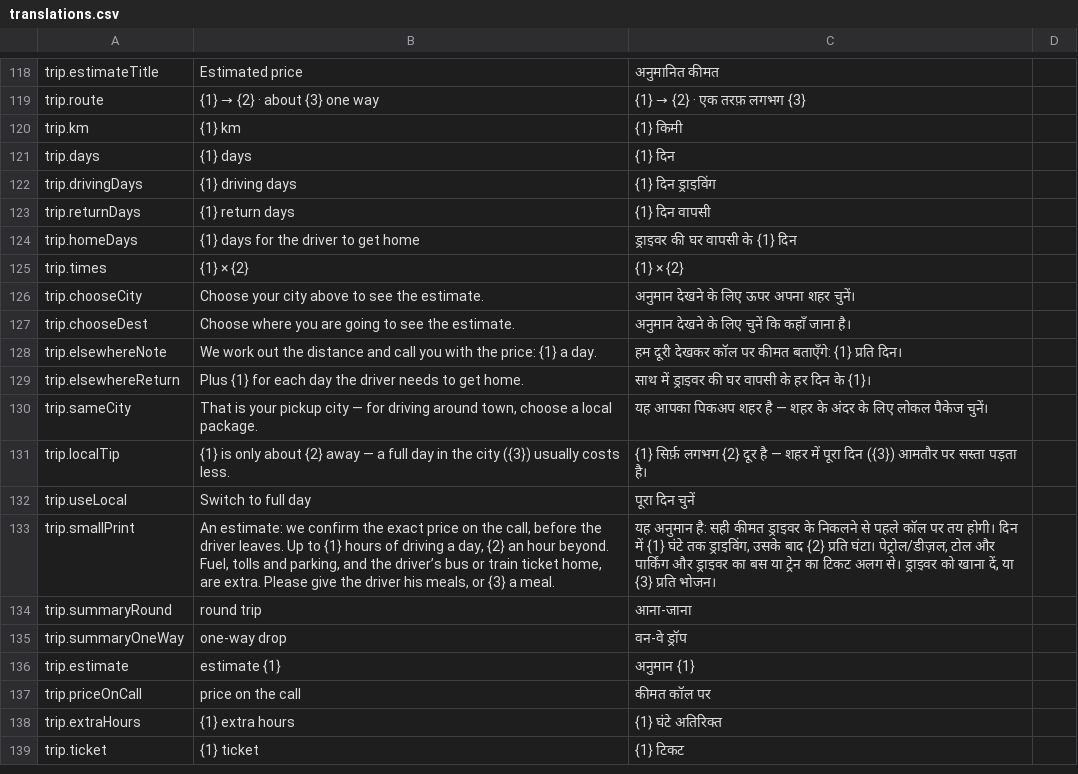
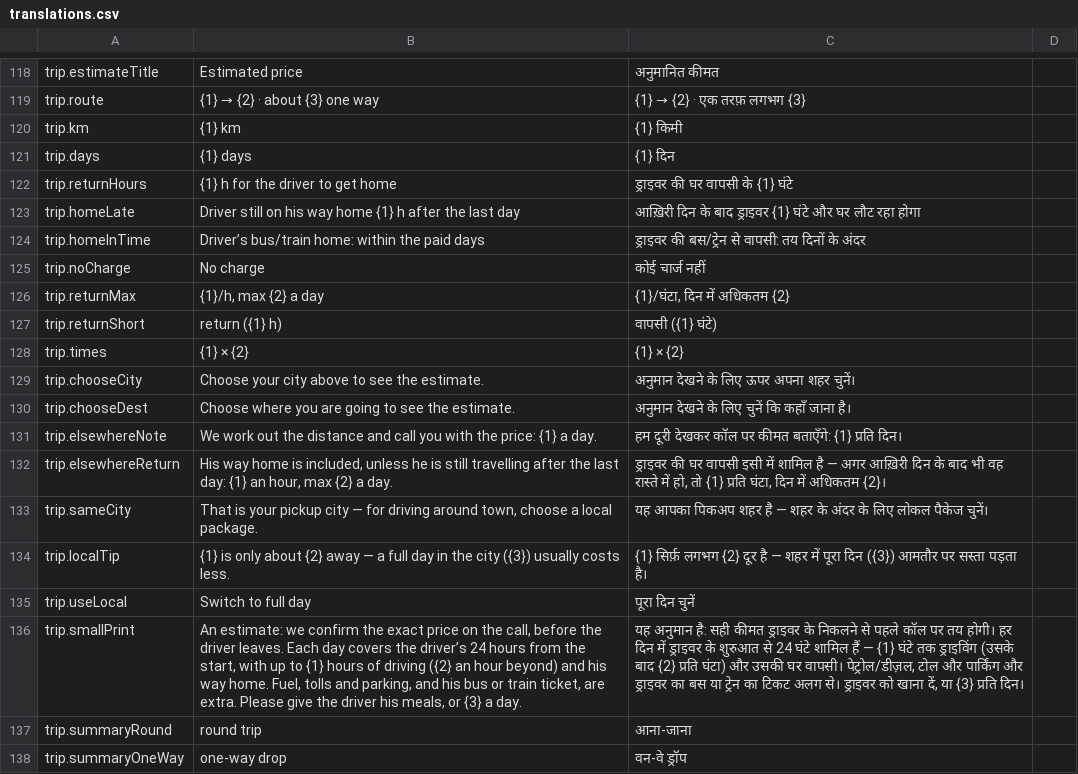
Before and after one commit to Nihal51/drivebuddy-app, a CSV file: docs/translations.csv, drawn as a sheet; only a part is shown, gaps mark what is left out; the shorter side is filled out with more unchanged rows; removed rows and columns are numbered as before the commit, all else as after; the diff names each change by its address in the sheet, - before the commit and + after, or states it on an @@ line.

```diff
--- a/docs/translations.csv
+++ b/docs/translations.csv
-row 122: trip.drivingDays | {1} driving days | {1} दिन ड्राइविंग
-row 123: trip.returnDays | {1} return days | {1} दिन वापसी
-row 124: trip.homeDays | {1} days for the driver to get home | ड्राइवर की घर वापसी के {1} दिन
+row 122: trip.returnHours | {1} h for the driver to get home | ड्राइवर की घर वापसी के {1} घंटे
+row 123: trip.homeLate | Driver still on his way home {1} h after the last day | आख़िरी दिन के बाद ड्राइवर {1} घंटे और घर लौट रहा होगा
+row 124: trip.homeInTime | Driver’s bus/train home: within the paid days | ड्राइवर की बस/ट्रेन से वापसी: तय दिनों के अंदर
+row 125: trip.noCharge | No charge | कोई चार्ज नहीं
+row 126: trip.returnMax | {1}/h, max {2} a day | {1}/घंटा, दिन में अधिकतम {2}
+row 127: trip.returnShort | return ({1} h) | वापसी ({1} घंटे)
-B132: Plus {1} for each day the driver needs to get home.
+B132: His way home is included, unless he is still travelling after the last day: {1} an hour, max {2} a day.
-C132: साथ में ड्राइवर की घर वापसी के हर दिन के {1}।
+C132: ड्राइवर की घर वापसी इसी में शामिल है — अगर आख़िरी दिन के बाद भी वह रास्ते में हो, तो {1} प्रति घंटा, दिन में अधिकतम {2}।
-B136: …driver leaves. Up to {1} hours of driving a day, {2} an hour beyond. Fuel, tolls and parking, and the driver’s bus or train ticket home, are extra. Please give the driver his meals, or {3} a meal.
+B136: …driver leaves. Each day covers the driver’s 24 hours from the start, with up to {1} hours of driving ({2} an hour beyond) and his way home. Fuel, tolls and parking, and his bus or train ticket, are extra. Please give the driver his meals, or {3} a day.
-C136: …तय होगी। दिन में {1} घंटे तक ड्राइविंग, उसके बाद {2} प्रति घंटा। पेट्रोल/डीज़ल, टोल और पार्किंग और ड्राइवर का बस या ट्रेन का टिकट अलग से। ड्राइवर को खाना दें, या {3} प्रति भोजन।
+C136: …तय होगी। हर दिन में ड्राइवर के शुरुआत से 24 घंटे शामिल हैं — {1} घंटे तक ड्राइविंग (उसके बाद {2} प्रति घंटा) और उसकी घर वापसी। पेट्रोल/डीज़ल, टोल और पार्किंग और ड्राइवर का बस या ट्रेन का टिकट अलग से। ड्राइवर को खाना दें, या {3} प्रति दिन।
```
Also changed, not shown: 15 other files.
